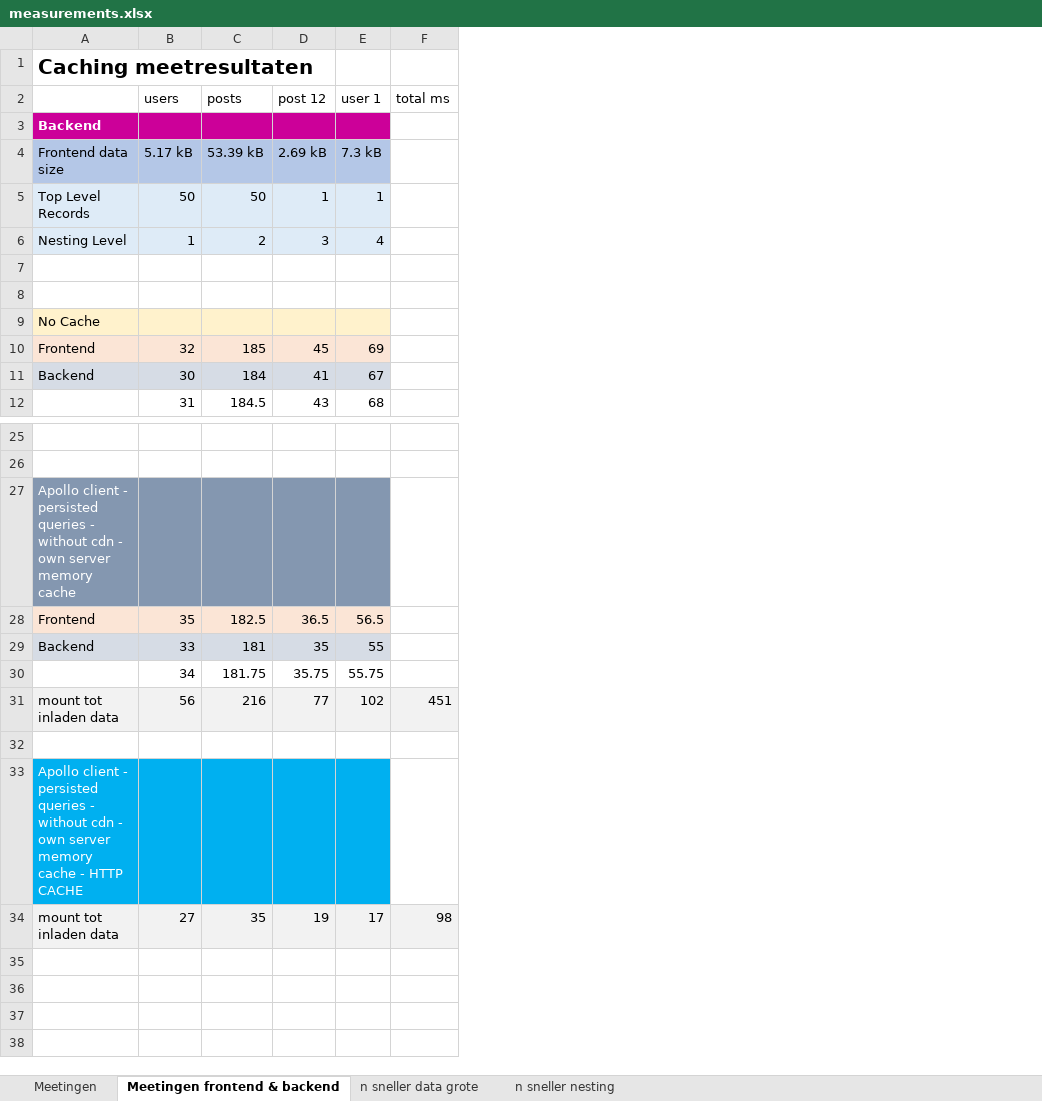
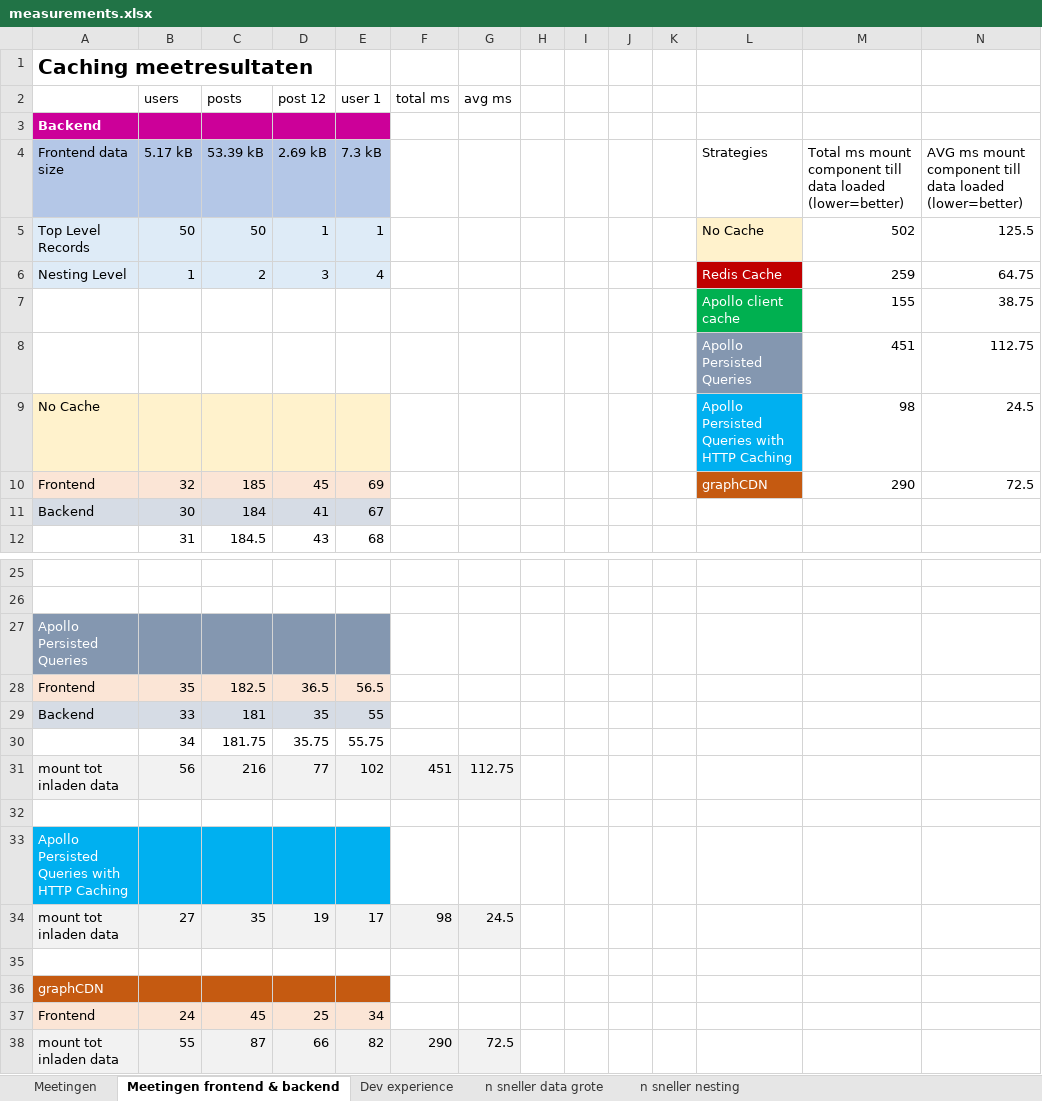
Before and after one commit to OnderbekeNiels/research-project-3mct, an Excel workbook: measurements.xlsx, sheet Meetingen frontend & backend, drawn as a sheet; only a part is shown, gaps mark what is left out; values as stored, in another font and other column widths than the file's, no borders; charts and pictures not drawn; the diff names each change by its address in the sheet, - before the commit and + after, or states it on an @@ line.

```diff
--- a/measurements.xlsx (sheet Meetingen frontend & backend)
+++ b/measurements.xlsx (sheet Meetingen frontend & backend)
+sheet tab: Dev experience
+column G (avg ms), rows 31-34: 112.75 |  |  | 24.5
+column H, empty
+column I, empty
+column J, empty
+column K, empty
+column L, rows 4-10: Strategies | No Cache | Redis Cache | Apollo client cache | Apollo Persisted Queries | Apollo Persisted Queries with HTTP Caching | graphCDN
+column M, rows 4-10: Total ms mount component till data loaded (lower=better) | 502 | 259 | 155 | 451 | 98 | 290
+column N, rows 4-10: AVG ms mount component till data loaded (lower=better) | 125.5 | 64.75 | 38.75 | 112.75 | 24.5 | 72.5
-row 7: (empty)
+row 7:  |  |  |  |  |  |  |  |  |  |  | Apollo client cache | 155 | 38.75
-row 8: (empty)
+row 8:  |  |  |  |  |  |  |  |  |  |  | Apollo Persisted Queries | 451 | 112.75
-A27: Apollo client - persisted queries - without cdn - own server memory cache
+A27: Apollo Persisted Queries
-A33: Apollo client - persisted queries - without cdn - own server memory cache - HTTP CACHE
+A33: Apollo Persisted Queries with HTTP Caching
+row 35: (empty)
+row 36: graphCDN
+row 37: Frontend | 24 | 45 | 25 | 34
+row 38: mount tot inladen data | 55 | 87 | 66 | 82 | 290 | 72.5
```
Also changed, not shown: charts or pictures, 4 other files.
